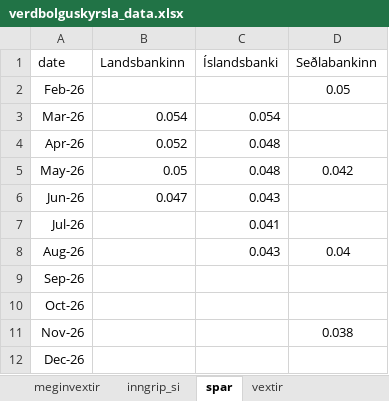
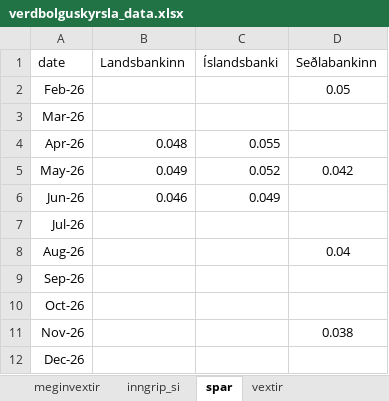
Before and after one commit to hagdeild/verdbolguskyrsla, an Excel workbook: data/verdbolguskyrsla_data.xlsx, sheet spar, drawn as a sheet; values as stored, in another font and other column widths than the file's, no borders; 1 other sheet too large or unreadable and not compared; the diff names each change by its address in the sheet, - before the commit and + after, or states it on an @@ line.

```diff
--- a/data/verdbolguskyrsla_data.xlsx (sheet spar)
+++ b/data/verdbolguskyrsla_data.xlsx (sheet spar)
-B3 (Landsbankinn): 0.054
+B3 (Landsbankinn): (empty)
-C3 (Íslandsbanki): 0.054
+C3 (Íslandsbanki): (empty)
-B4 (Landsbankinn): 0.052
+B4 (Landsbankinn): 0.048
-C4 (Íslandsbanki): 0.048
+C4 (Íslandsbanki): 0.055
-B5 (Landsbankinn): 0.05
+B5 (Landsbankinn): 0.049
-C5 (Íslandsbanki): 0.048
+C5 (Íslandsbanki): 0.052
-B6 (Landsbankinn): 0.047
+B6 (Landsbankinn): 0.046
-C6 (Íslandsbanki): 0.043
+C6 (Íslandsbanki): 0.049
-C7 (Íslandsbanki): 0.041
+C7 (Íslandsbanki): (empty)
-C8 (Íslandsbanki): 0.043
+C8 (Íslandsbanki): (empty)
```
Also changed, not shown: sheet bank_ny_utlan, sheet inngrip_si, sheet meginvextir, sheet vextir, data/Vaentingar_markadsadila.xlsx, data/Verdbolguvaentingar-a-mismunandi-maelikvarda.xlsx, 2 other files.
